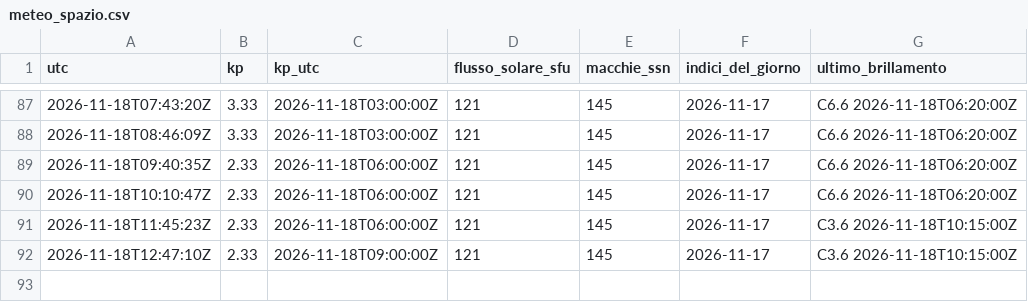
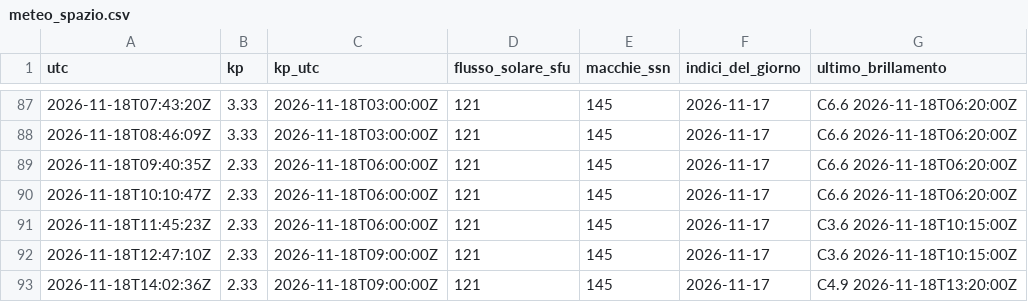
Before and after one commit to altolazio/propagazione_HF, a CSV file: 2026-11/meteo_spazio.csv, drawn as a sheet; only a part is shown, gaps mark what is left out; the diff names each change by its address in the sheet, - before the commit and + after, or states it on an @@ line.

```diff
--- a/2026-11/meteo_spazio.csv
+++ b/2026-11/meteo_spazio.csv
+row 93: 2026-11-18T14:02:36Z | 2.33 | 2026-11-18T09:00:00Z | 121 | 145 | 2026-11-17 | C4.9 2026-11-18T13:20:00Z
```
Also changed, not shown: 2026-11/bande.csv, 2026-11/cluster_spot.csv, 6 other files.
